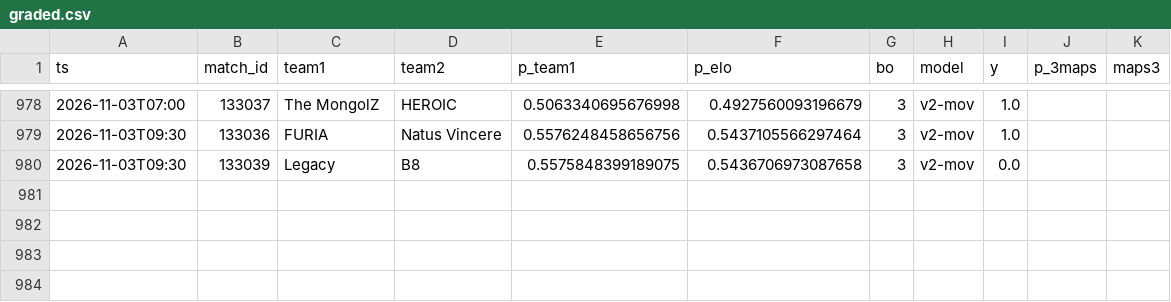
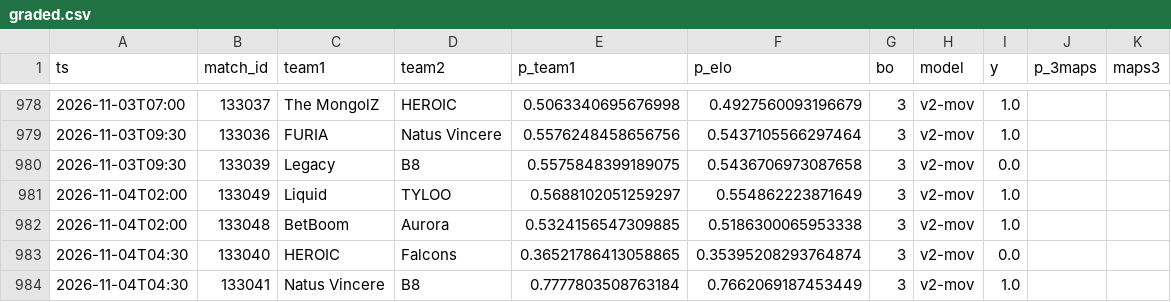
Before and after one commit to azcal/mbm-cs2, a CSV file: logs/graded.csv, drawn as a sheet; only a part is shown, gaps mark what is left out; the diff names each change by its address in the sheet, - before the commit and + after, or states it on an @@ line.

```diff
--- a/logs/graded.csv
+++ b/logs/graded.csv
+row 981: 2026-11-04T02:00 | 133049 | Liquid | TYLOO | 0.5688102051259297 | 0.554862223871649 | 3 | v2-mov | 1.0
+row 982: 2026-11-04T02:00 | 133048 | BetBoom | Aurora | 0.5324156547309885 | 0.5186300065953338 | 3 | v2-mov | 1.0
+row 983: 2026-11-04T04:30 | 133040 | HEROIC | Falcons | 0.36521786413058865 | 0.35395208293764874 | 3 | v2-mov | 0.0
+row 984: 2026-11-04T04:30 | 133041 | Natus Vincere | B8 | 0.7777803508763184 | 0.7662069187453449 | 3 | v2-mov | 1.0
```
Also changed, not shown: data/matches.csv, logs/predictions.csv, 3 other files.
